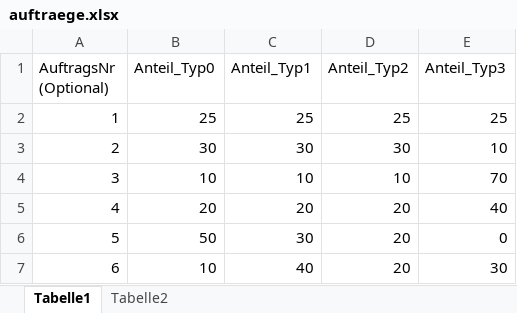
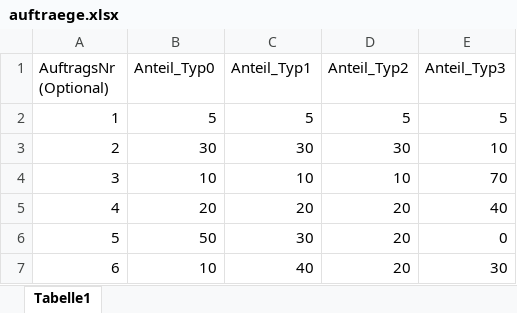
Before and after one commit to fuerteb/Masterarbeit, an Excel workbook: Masterarbeit/auftraege.xlsx, sheet Tabelle1, drawn as a sheet; values as stored, in another font and other column widths than the file's, no borders; table styles not drawn; the diff names each change by its address in the sheet, - before the commit and + after, or states it on an @@ line.

```diff
--- a/Masterarbeit/auftraege.xlsx (sheet Tabelle1)
+++ b/Masterarbeit/auftraege.xlsx (sheet Tabelle1)
-sheet tab: Tabelle2
-B2 (Anteil_Typ0): 25
+B2 (Anteil_Typ0): 5
-C2 (Anteil_Typ1): 25
+C2 (Anteil_Typ1): 5
-D2 (Anteil_Typ2): 25
+D2 (Anteil_Typ2): 5
-E2 (Anteil_Typ3): 25
+E2 (Anteil_Typ3): 5
```
Also changed, not shown: 5 other files.
